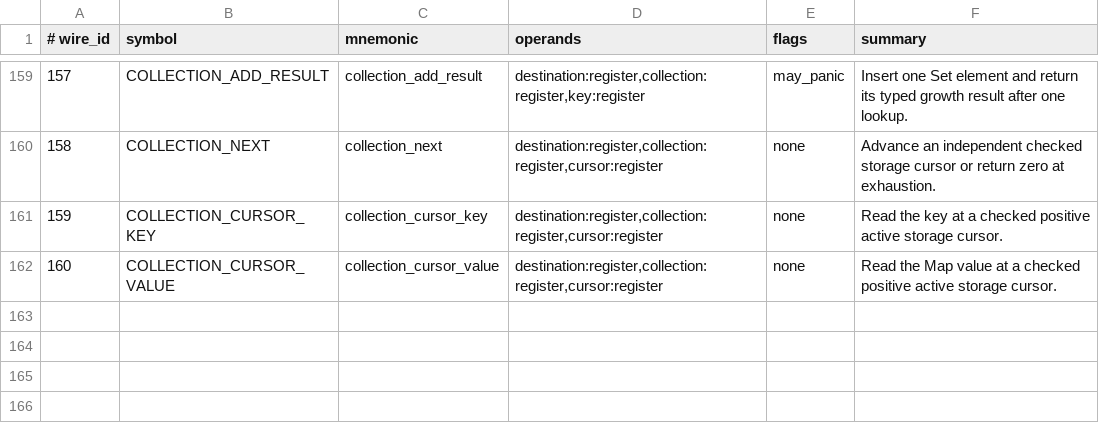
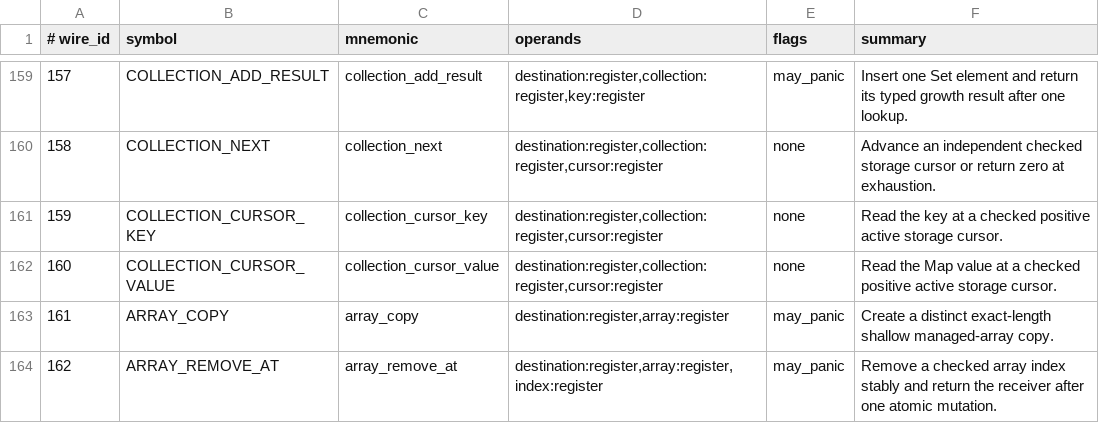
Before and after one commit to avacadorun-dev/marimay, a TSV file: bootstrap/tables/opcodes.tsv, drawn as a sheet; only a part is shown, gaps mark what is left out; the diff names each change by its address in the sheet, - before the commit and + after, or states it on an @@ line.

Commit message:
Add shallow array copy and stable removal

```diff
--- a/bootstrap/tables/opcodes.tsv
+++ b/bootstrap/tables/opcodes.tsv
+row 163: 161 | ARRAY_COPY | array_copy | destination:register,array:register | may_panic | Create a distinct exact-length shallow managed-array copy.
+row 164: 162 | ARRAY_REMOVE_AT | array_remove_at | destination:register,array:register,index:register | may_panic | Remove a checked array index stably and return the receiver after one atomic mutation.
```
Also changed, not shown: 55 other files.
